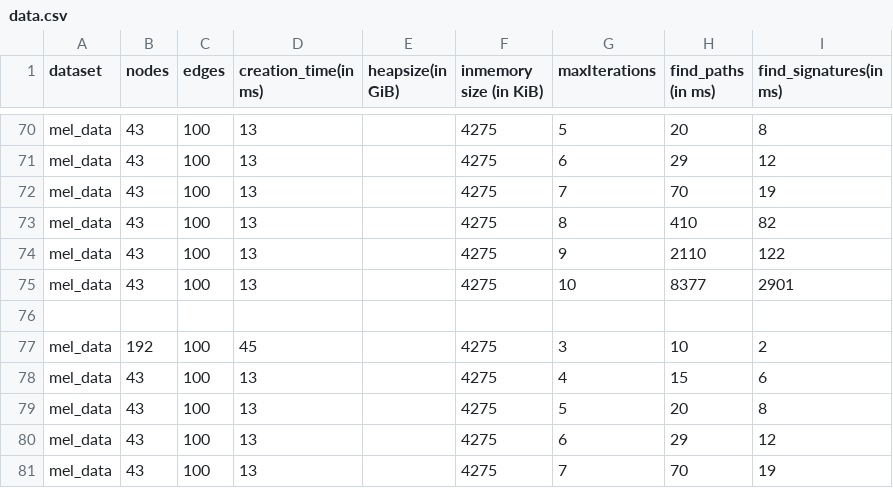
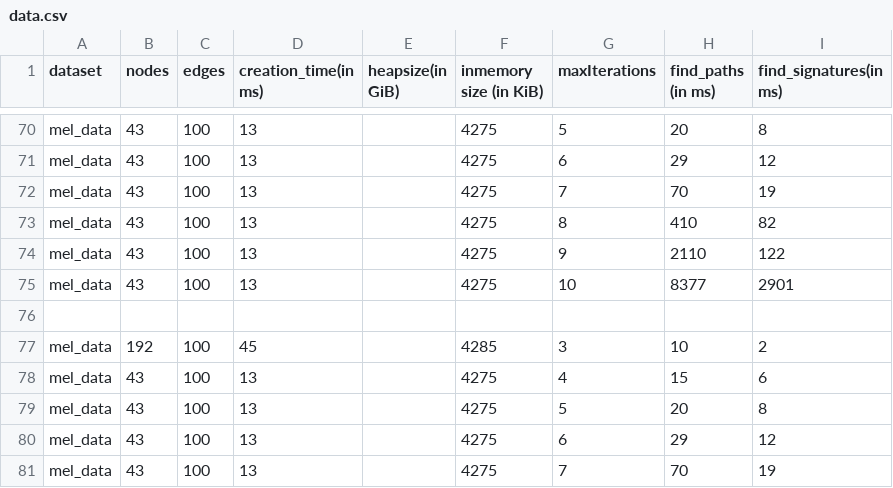
Before and after one commit to mohammadzainabbas/neo4j-pregel, a CSV file: results/thesis/data.csv, drawn as a sheet; only a part is shown, gaps mark what is left out.

Commit message:
Improving usability

```diff
--- a/results/thesis/data.csv
+++ b/results/thesis/data.csv
@@ -76,3 +76,3 @@ mel_data,43, 100, 13,           ,         4275,                         10,
 
-mel_data,192, 100, 45,           ,         4275,                          3,              10,       2
+mel_data,192, 100, 45,           ,         4285,                          3,              10,       2
 mel_data,43, 100, 13,           ,         4275,                          4,              15,       6
```
